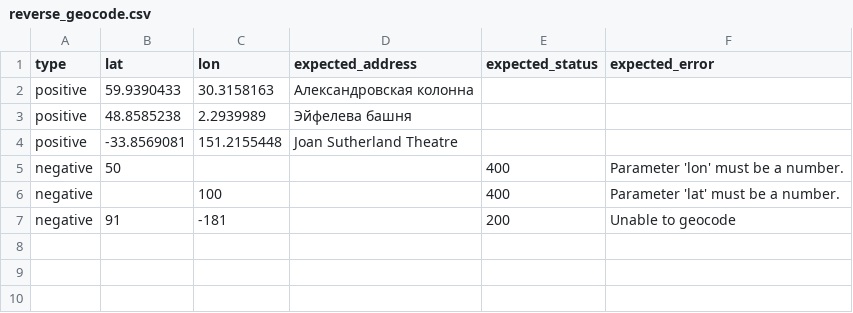
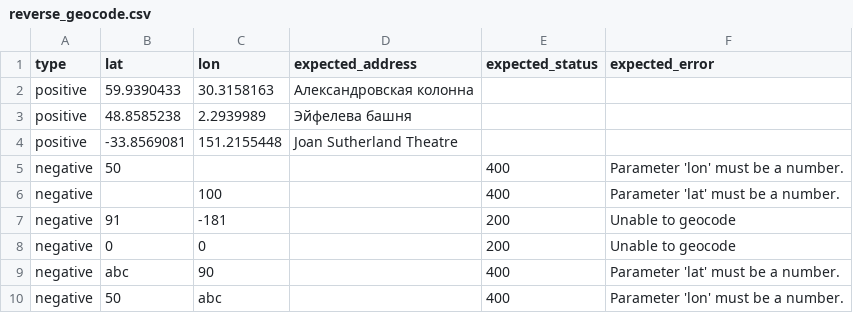
Before and after one commit to stolnikov-ea/geocodeDDT, a CSV file: data/reverse_geocode.csv, drawn as a sheet; the diff names each change by its address in the sheet, - before the commit and + after, or states it on an @@ line.

Commit message:
Added more data for negative tests

```diff
--- a/data/reverse_geocode.csv
+++ b/data/reverse_geocode.csv
+row 8: negative | 0 | 0 |  | 200 | Unable to geocode
+row 9: negative | abc | 90 |  | 400 | Parameter 'lat' must be a number.
+row 10: negative | 50 | abc |  | 400 | Parameter 'lon' must be a number.
```
Also changed, not shown: data/forward_geocode.csv, 2 other files.
